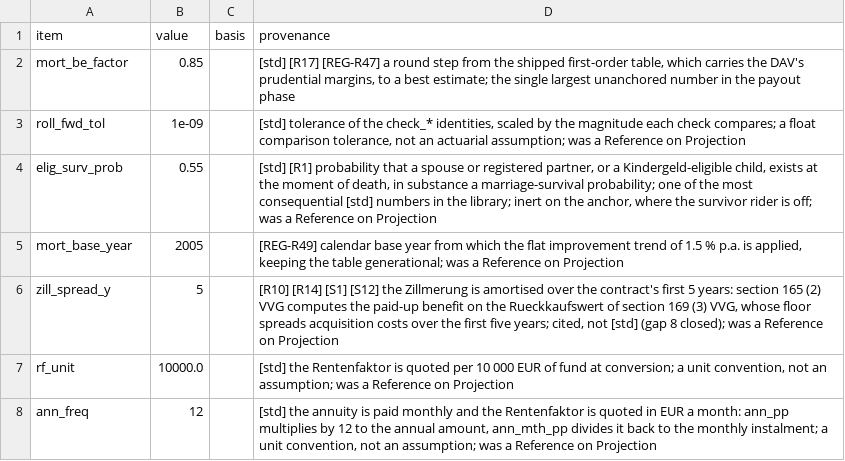
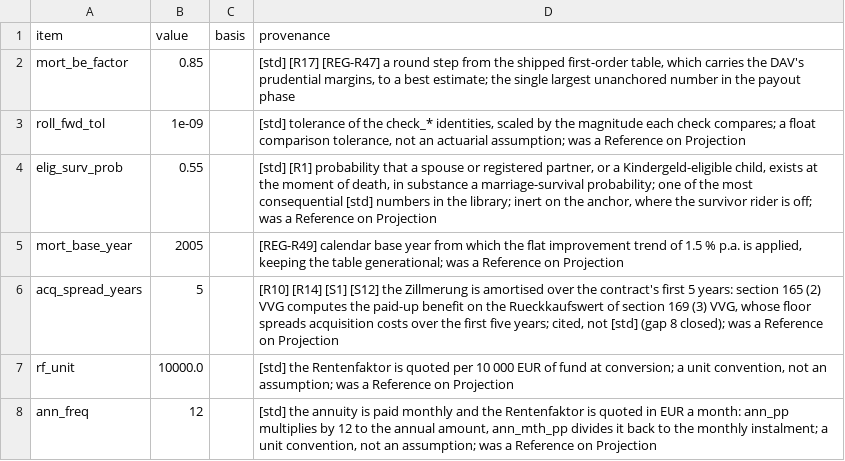
Before and after one commit to Degelmann-Solutions/delib-testbed, a CSV file: products/basisrente/param_tariff_type.csv, drawn as a sheet.

```diff
--- a/products/basisrente/param_tariff_type.csv
+++ b/products/basisrente/param_tariff_type.csv
@@ -5,3 +5,3 @@ elig_surv_prob,0.55,,"[std] [R1] probability that a spouse or registered partner
 mort_base_year,2005,,"[REG-R49] calendar base year from which the flat improvement trend of 1.5 % p.a. is applied, keeping the table generational; was a Reference on Projection"
-zill_spread_y,5,,"[R10] [R14] [S1] [S12] the Zillmerung is amortised over the contract's first 5 years: section 165 (2) VVG computes the paid-up benefit on the Rueckkaufswert of section 169 (3) VVG, whose floor spreads acquisition costs over the first five years; cited, not [std] (gap 8 closed); was a Reference on Projection"
+acq_spread_years,5,,"[R10] [R14] [S1] [S12] the Zillmerung is amortised over the contract's first 5 years: section 165 (2) VVG computes the paid-up benefit on the Rueckkaufswert of section 169 (3) VVG, whose floor spreads acquisition costs over the first five years; cited, not [std] (gap 8 closed); was a Reference on Projection"
 rf_unit,10000.0,,"[std] the Rentenfaktor is quoted per 10 000 EUR of fund at conversion; a unit convention, not an assumption; was a Reference on Projection"
```
Also changed, not shown: 7 other files.
